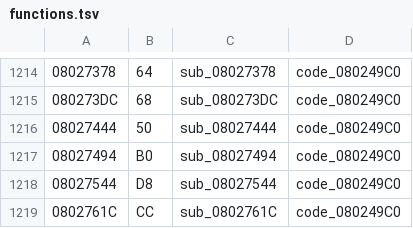
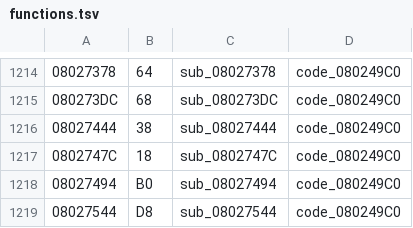
Before and after one commit to rommerhacks/medabots-rokusho, a TSV file: config/functions.tsv, drawn as a sheet; only a part is shown, gaps mark what is left out; the shorter side is filled out with more unchanged rows.

```diff
--- a/config/functions.tsv
+++ b/config/functions.tsv
@@ -1215,3 +1215,4 @@
 080273DC	68	sub_080273DC	code_080249C0
-08027444	50	sub_08027444	code_080249C0
+08027444	38	sub_08027444	code_080249C0
+0802747C	18	sub_0802747C	code_080249C0
 08027494	B0	sub_08027494	code_080249C0
```
Also changed, not shown: 12 other files.
